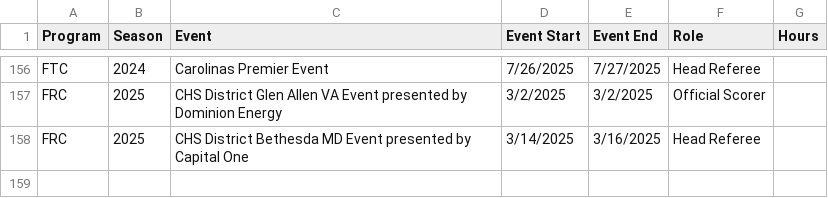
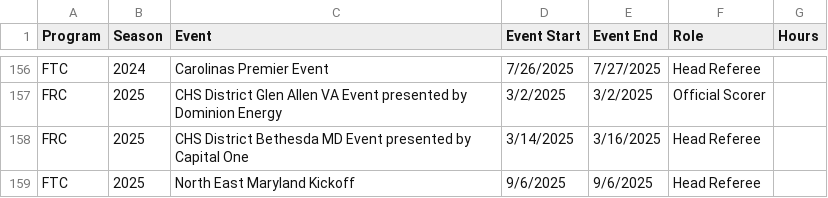
Before and after one commit to adwiii/adwiii.github.io, a CSV file: markdown_generator/first_volunteer_history.csv, drawn as a sheet; only a part is shown, gaps mark what is left out; the diff names each change by its address in the sheet, - before the commit and + after, or states it on an @@ line.

```diff
--- a/markdown_generator/first_volunteer_history.csv
+++ b/markdown_generator/first_volunteer_history.csv
+row 159: FTC | 2025 | North East Maryland Kickoff | 9/6/2025 | 9/6/2025 | Head Referee
```
Also changed, not shown: 5 other files.
